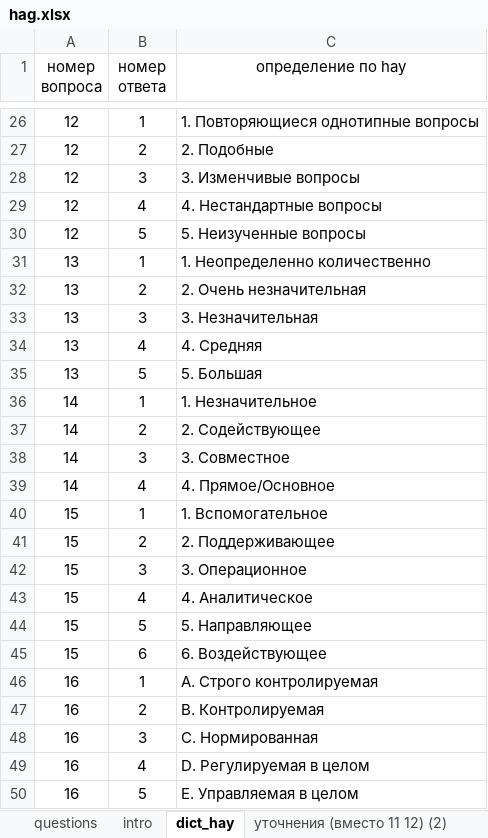
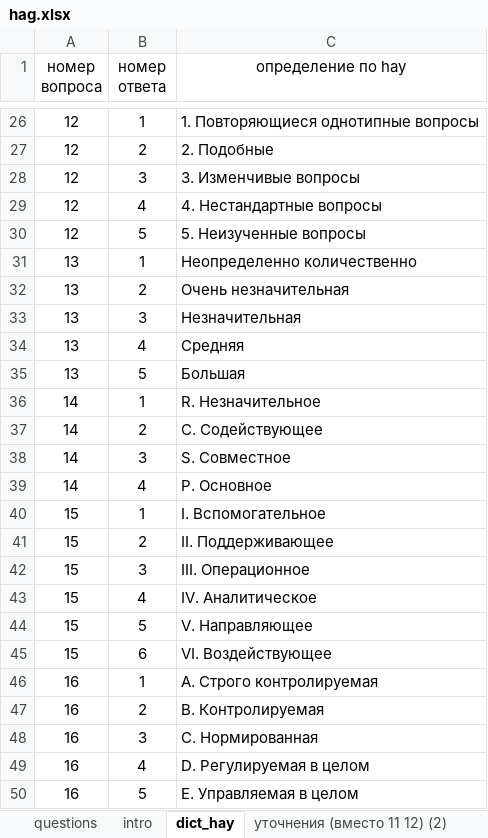
Before and after one commit to NESDS/HayAutoGrade, an Excel workbook: data/hag.xlsx, sheet dict_hay, drawn as a sheet; only a part is shown, gaps mark what is left out; values as stored, in another font and other column widths than the file's, no borders; the diff names each change by its address in the sheet, - before the commit and + after, or states it on an @@ line.

```diff
--- a/data/hag.xlsx (sheet dict_hay)
+++ b/data/hag.xlsx (sheet dict_hay)
-C31 (определение по hay): 1. Неопределенно количественно
+C31 (определение по hay): Неопределенно количественно
-C32 (определение по hay): 2. Очень незначительная
+C32 (определение по hay): Очень незначительная
-C33 (определение по hay): 3. Незначительная
+C33 (определение по hay): Незначительная
-C34 (определение по hay): 4. Средняя
+C34 (определение по hay): Средняя
-C35 (определение по hay): 5. Большая
+C35 (определение по hay): Большая
-C36 (определение по hay): 1. Незначительное
+C36 (определение по hay): R. Незначительное
-C37 (определение по hay): 2. Содействующее
+C37 (определение по hay): С. Содействующее
-C38 (определение по hay): 3. Совместное
+C38 (определение по hay): S. Совместное
-C39 (определение по hay): 4. Прямое/Основное
+C39 (определение по hay): P. Основное
-C40 (определение по hay): 1. Вспомогательное
+C40 (определение по hay): I. Вспомогательное
-C41 (определение по hay): 2. Поддерживающее
+C41 (определение по hay): II. Поддерживающее
-C42 (определение по hay): 3. Операционное
+C42 (определение по hay): III. Операционное
-C43 (определение по hay): 4. Аналитическое
+C43 (определение по hay): IV. Аналитическое
-C44 (определение по hay): 5. Направляющее
+C44 (определение по hay): V. Направляющее
-C45 (определение по hay): 6. Воздействующее
+C45 (определение по hay): VI. Воздействующее
```
Also changed, not shown: 1 other file.
